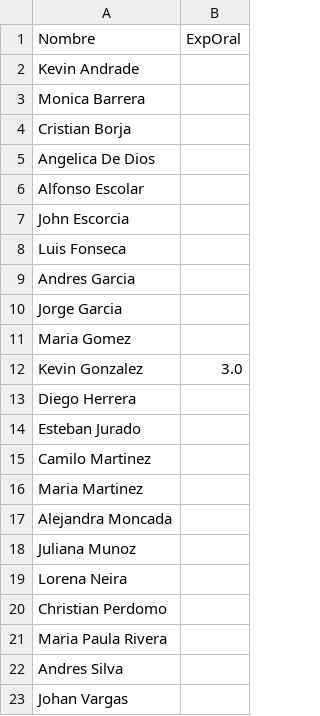
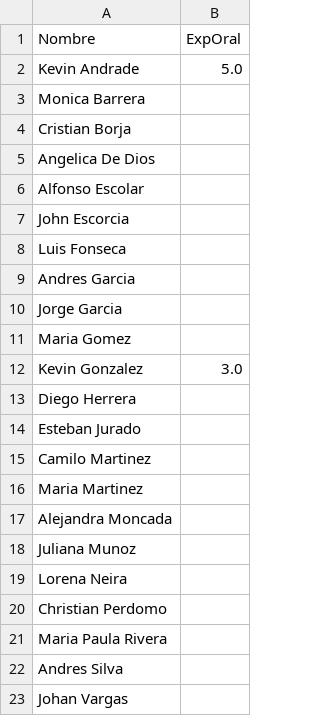
Before and after one commit to forero/TallerAstronomia, a CSV file: grades/201510/grades.csv, drawn as a sheet.

Commit message:
kevin andrade

```diff
--- a/grades/201510/grades.csv
+++ b/grades/201510/grades.csv
@@ -1,3 +1,3 @@
 Nombre, ExpOral
-Kevin Andrade,
+Kevin Andrade, 5.0
 Monica Barrera,
```
